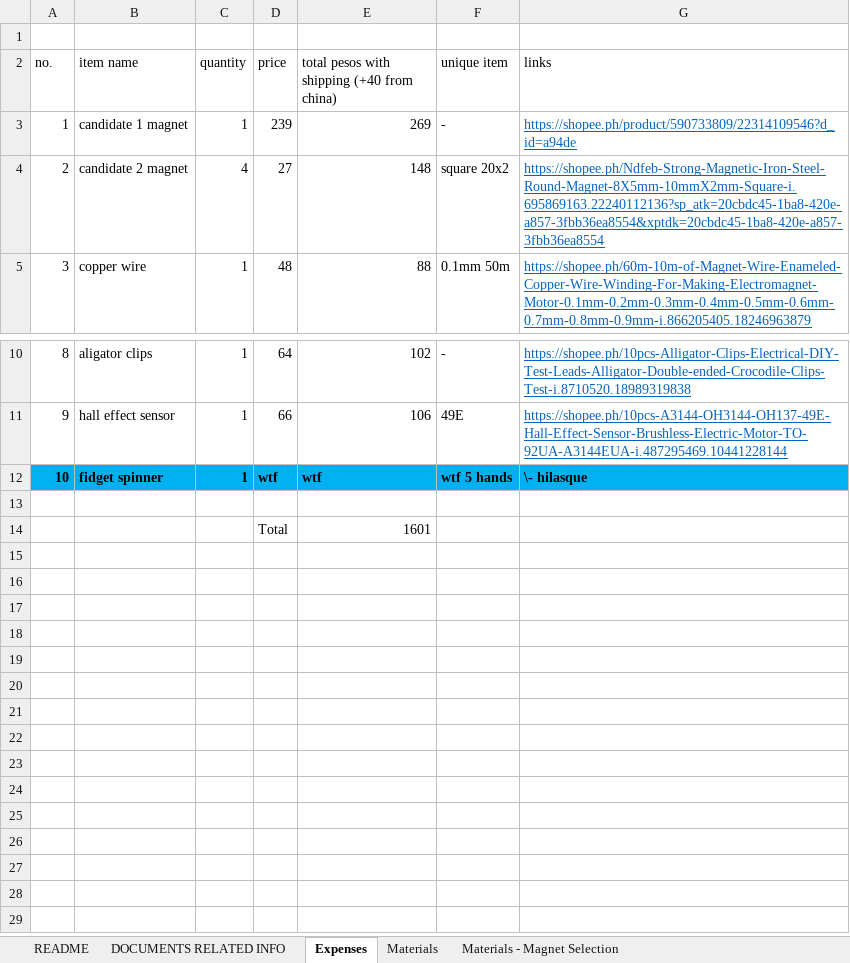
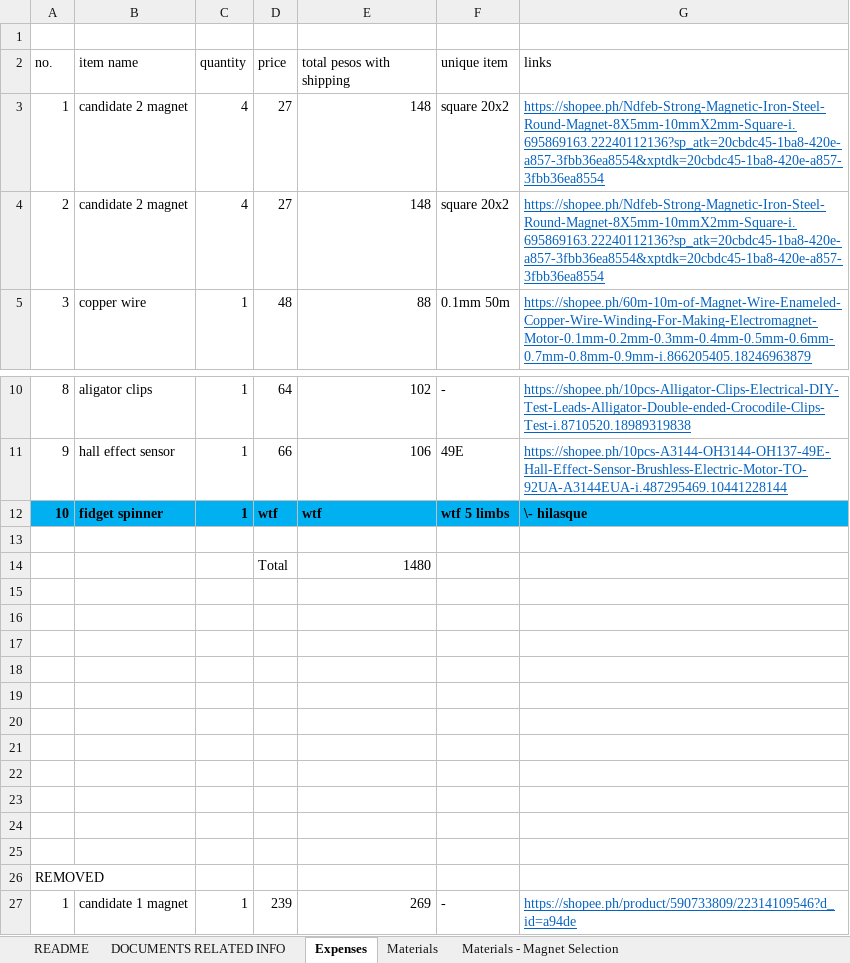
Before and after one commit to Jeo0/generotr, an Excel workbook: general objective.xlsx, sheet Expenses, drawn as a sheet; only a part is shown, gaps mark what is left out; values as stored, in another font and other column widths than the file's, no borders; addresses are those after the commit; the diff names each change by its address in the sheet, - before the commit and + after, or states it on an @@ line.

```diff
--- a/general objective.xlsx (sheet Expenses)
+++ b/general objective.xlsx (sheet Expenses)
-E2: total pesos with shipping (+40 from china)
+E2: total pesos with shipping
+row 3: 1 | candidate 2 magnet | 4 | 27 | 148 | square 20x2 | https://shopee.ph/Ndfeb-Strong-Magnetic-Iron-Steel-Round-Magnet-8X5mm-10mmX2mm-Square-i.695869163.22240112136?sp_atk=20cbdc45-1ba8-420e-a857-3fbb36ea8554&xptdk=20cbdc45-1ba8-420e-a857-3fbb36ea8554
-F12 (unique item): wtf 5 hands
+F12 (unique item): wtf 5 limbs
+row 14:  |  |  | Total | 1480
-row 15:  |  |  | Total | 1601
+row 15: (empty)
+row 16: (empty)
+row 17: (empty)
+row 18: (empty)
+row 19: (empty)
+row 20: (empty)
+row 21: (empty)
+row 22: (empty)
+row 23: (empty)
+row 24: (empty)
+row 25: (empty)
+row 26: REMOVED
@@ row 3 moved to row 27: 1 @@
```
Also changed, not shown: sheet Materials - Magnet Selection, Generator/2dparts_schematic_materials-gen.xlsx.
